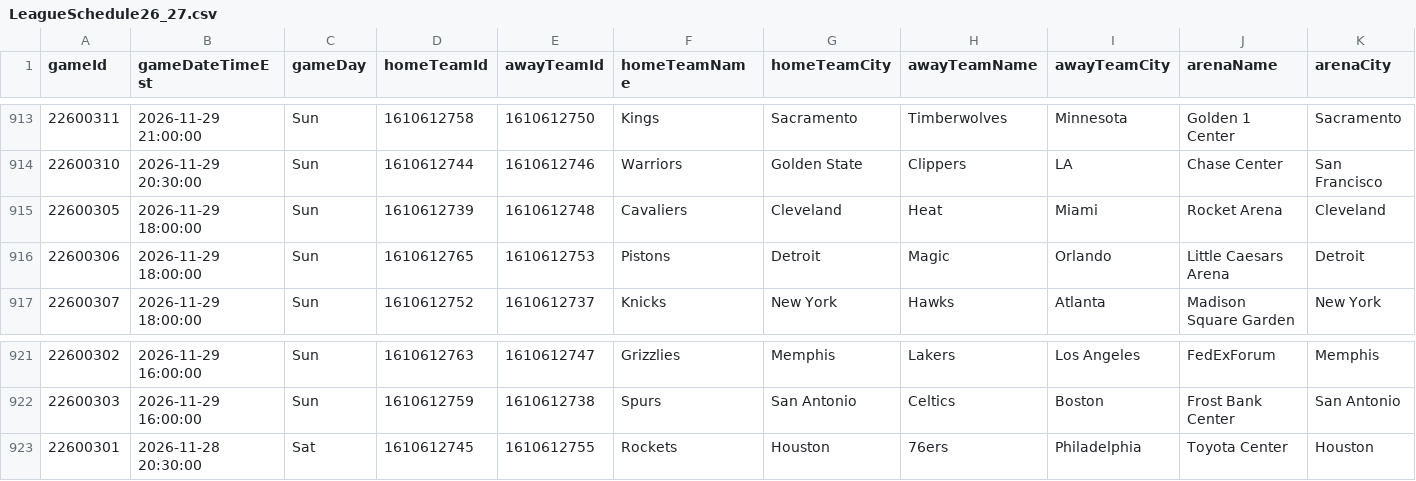
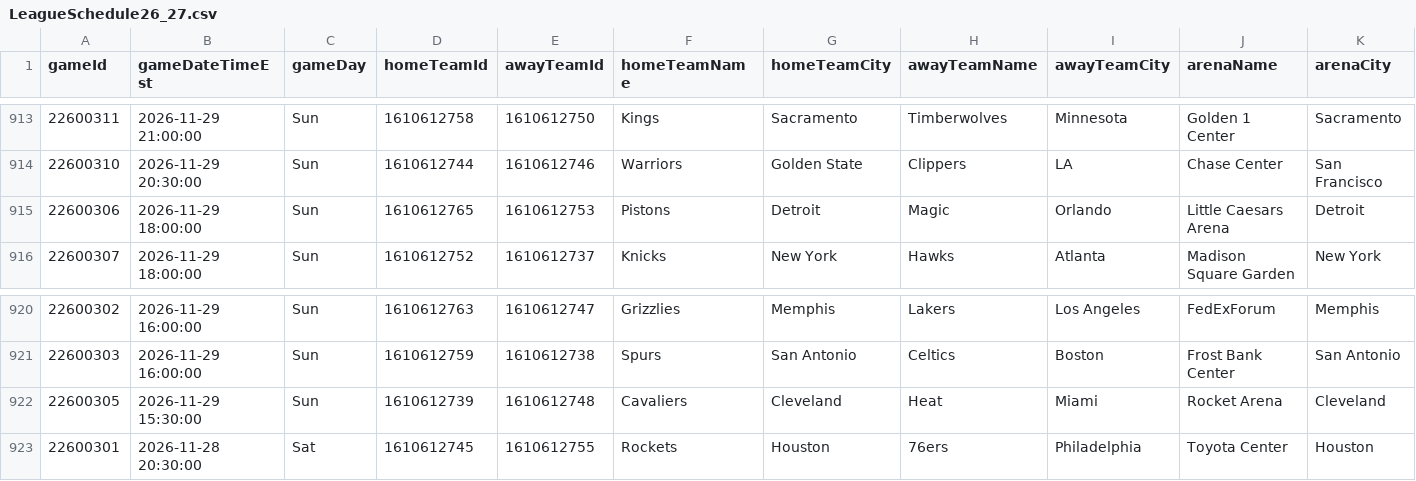
Before and after one commit to JackGerow/sim-bball, a CSV file: data/raw/LeagueSchedule26_27.csv, drawn as a sheet; only a part is shown, gaps mark what is left out; removed rows and columns are numbered as before the commit, all else as after; rows hold the shown columns only; the diff names each change by its address in the sheet, - before the commit and + after, or states it on an @@ line.

```diff
--- a/data/raw/LeagueSchedule26_27.csv
+++ b/data/raw/LeagueSchedule26_27.csv
-row 915: 22600305 | 2026-11-29 18:00:00 | Sun | 1610612739 | 1610612748 | Cavaliers | Cleveland | Heat | Miami | Rocket Arena | Cleveland
+row 922: 22600305 | 2026-11-29 15:30:00 | Sun | 1610612739 | 1610612748 | Cavaliers | Cleveland | Heat | Miami | Rocket Arena | Cleveland
```
Also changed, not shown: data/raw/Players.csv, 9 other files.
